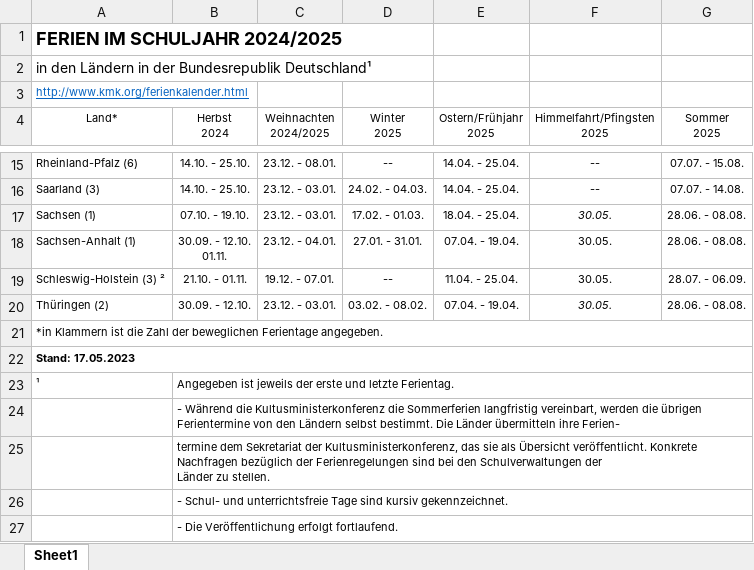
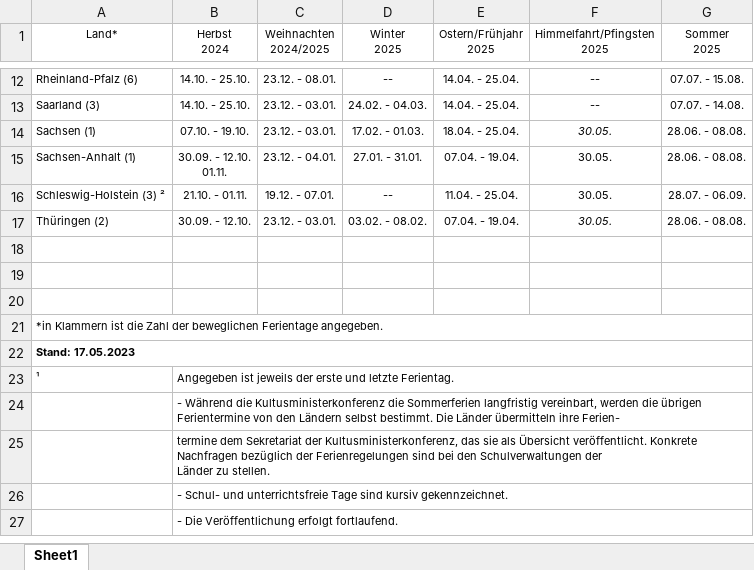
Before and after one commit to Fxvdi/dabi2-project, an Excel workbook: Daten/Schulferien/FER2024_25.xlsx, sheet Sheet1, drawn as a sheet; only a part is shown, gaps mark what is left out; values as stored, in another font and other column widths than the file's, no borders; charts and pictures not drawn; removed rows and columns are numbered as before the commit, all else as after; the diff names each change by its address in the sheet, - before the commit and + after, or states it on an @@ line.

```diff
--- a/Daten/Schulferien/FER2024_25.xlsx (sheet Sheet1)
+++ b/Daten/Schulferien/FER2024_25.xlsx (sheet Sheet1)
-row 1: FERIEN IM SCHULJAHR 2024/2025
-row 2: in den Ländern in der Bundesrepublik Deutschland¹
-row 3: http://www.kmk.org/ferienkalender.html
+row 18: (empty)
+row 19: (empty)
+row 20: (empty)
```
Also changed, not shown: charts or pictures, Daten/Schulferien/FER2017_18.xlsx, Daten/Schulferien/FER2019_20.xlsx, 12 other files.
